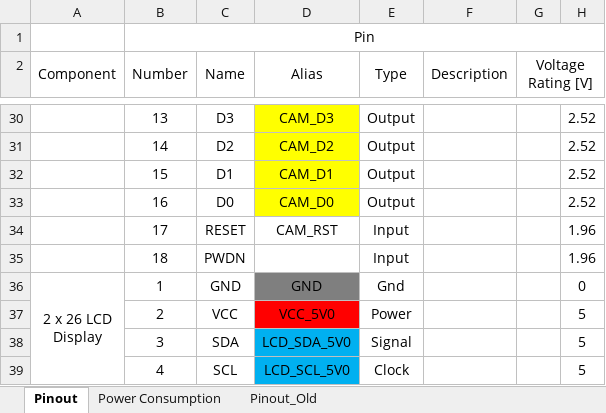
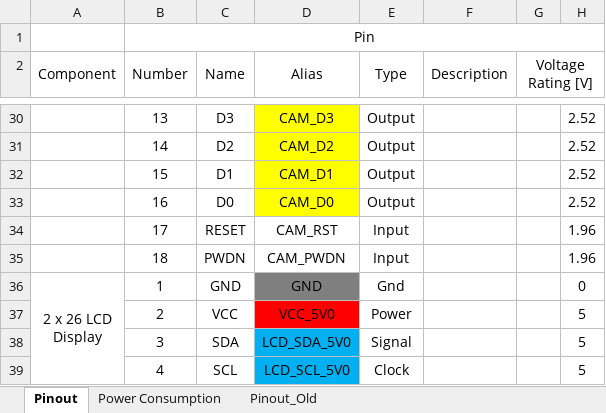
Before and after one commit to vtolenti89/Embedded, an Excel workbook: Projects/CameraSystem/Docs/CameraSystemSpecs.xlsx, sheet Pinout, drawn as a sheet; only a part is shown, gaps mark what is left out; values as stored, in another font and other column widths than the file's, no borders; charts and pictures not drawn; the diff covers the shown part only; the diff names each change by its address in the sheet, - before the commit and + after, or states it on an @@ line.

Commit message:
feat: update pinout table

```diff
--- a/Projects/CameraSystem/Docs/CameraSystemSpecs.xlsx (sheet Pinout)
+++ b/Projects/CameraSystem/Docs/CameraSystemSpecs.xlsx (sheet Pinout)
-D35 (Alias): (empty)
+D35 (Alias): CAM_PWDN
```
Also changed, not shown: 9 edited cells and cell formats elsewhere in this sheet.
